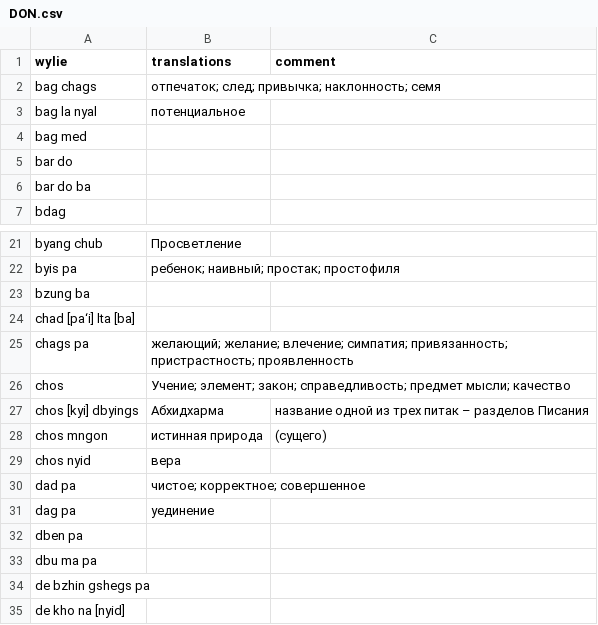
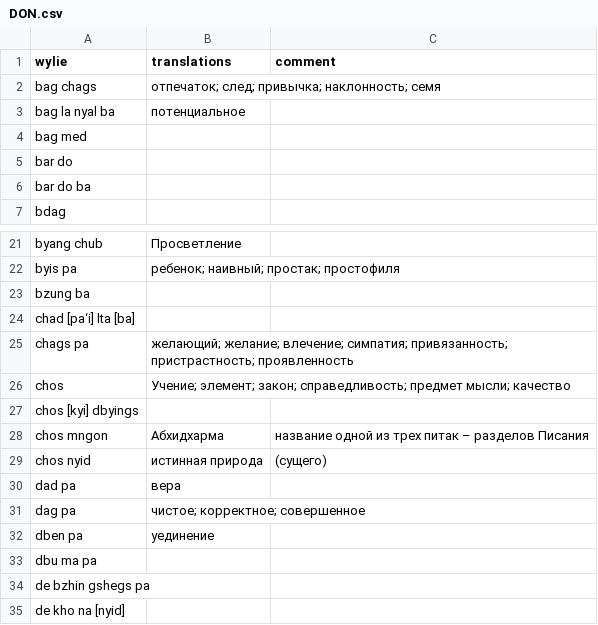
Before and after one commit to mzevin/dharmadict, a CSV file: data/DON.csv, drawn as a sheet; only a part is shown, gaps mark what is left out.

Commit message:
fixed DON.csv data file

```diff
--- a/data/DON.csv
+++ b/data/DON.csv
@@ -2,3 +2,3 @@ wylie,translations,comment
 bag chags,отпечаток; след; привычка; наклонность; семя,
-bag la nyal,потенциальное,
+bag la nyal ba,потенциальное,
 bag med,,
@@ -26,8 +26,8 @@ chags pa,желающий; желание; влечение; симпатия;
 chos,Учение; элемент; закон; справедливость; предмет мысли; качество,
-chos [kyi] dbyings,Абхидхарма,название одной из трех питак – разделов Писания
-chos mngon,истинная природа,(сущего)
-chos nyid,вера,
-dad pa,чистое; корректное; совершенное,
-dag pa,уединение,
-dben pa,,
+chos [kyi] dbyings,,
+chos mngon,Абхидхарма,название одной из трех питак – разделов Писания
+chos nyid,истинная природа,(сущего)
+dad pa,вера,
+dag pa,чистое; корректное; совершенное,
+dben pa,уединение,
 dbu ma pa,,
```
